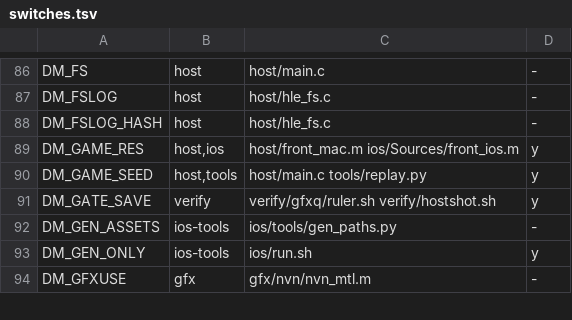
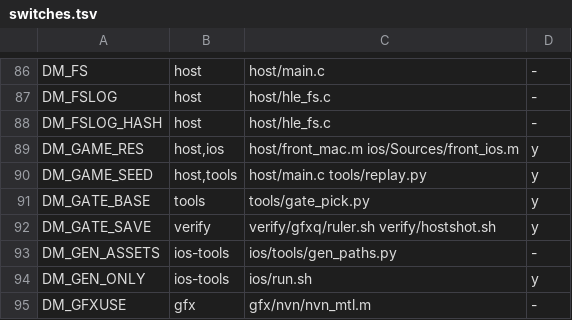
Before and after one commit to PowerBeef/d2r-metal, a TSV file: dm/switches.tsv, drawn as a sheet; only a part is shown, gaps mark what is left out.

```diff
--- a/dm/switches.tsv
+++ b/dm/switches.tsv
@@ -90,2 +90,3 @@ DM_GAME_RES	host,ios	host/front_mac.m ios/Sources/front_ios.m	y
 DM_GAME_SEED	host,tools	host/main.c tools/replay.py	y
+DM_GATE_BASE	tools	tools/gate_pick.py	y
 DM_GATE_SAVE	verify	verify/gfxq/ruler.sh verify/hostshot.sh	y
```
Also changed, not shown: 11 other files.
